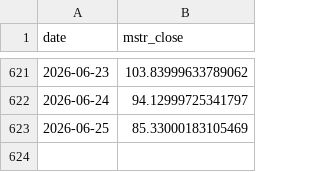
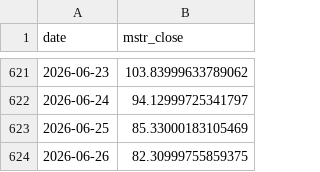
Before and after one commit to r12922076/mstr-premium-monitor, a CSV file: data/raw/mstr_price.csv, drawn as a sheet; only a part is shown, gaps mark what is left out; the diff names each change by its address in the sheet, - before the commit and + after, or states it on an @@ line.

```diff
--- a/data/raw/mstr_price.csv
+++ b/data/raw/mstr_price.csv
+row 624: 2026-06-26 | 82.30999755859375
```
Also changed, not shown: data/raw/btc_price.csv, 4 other files.
